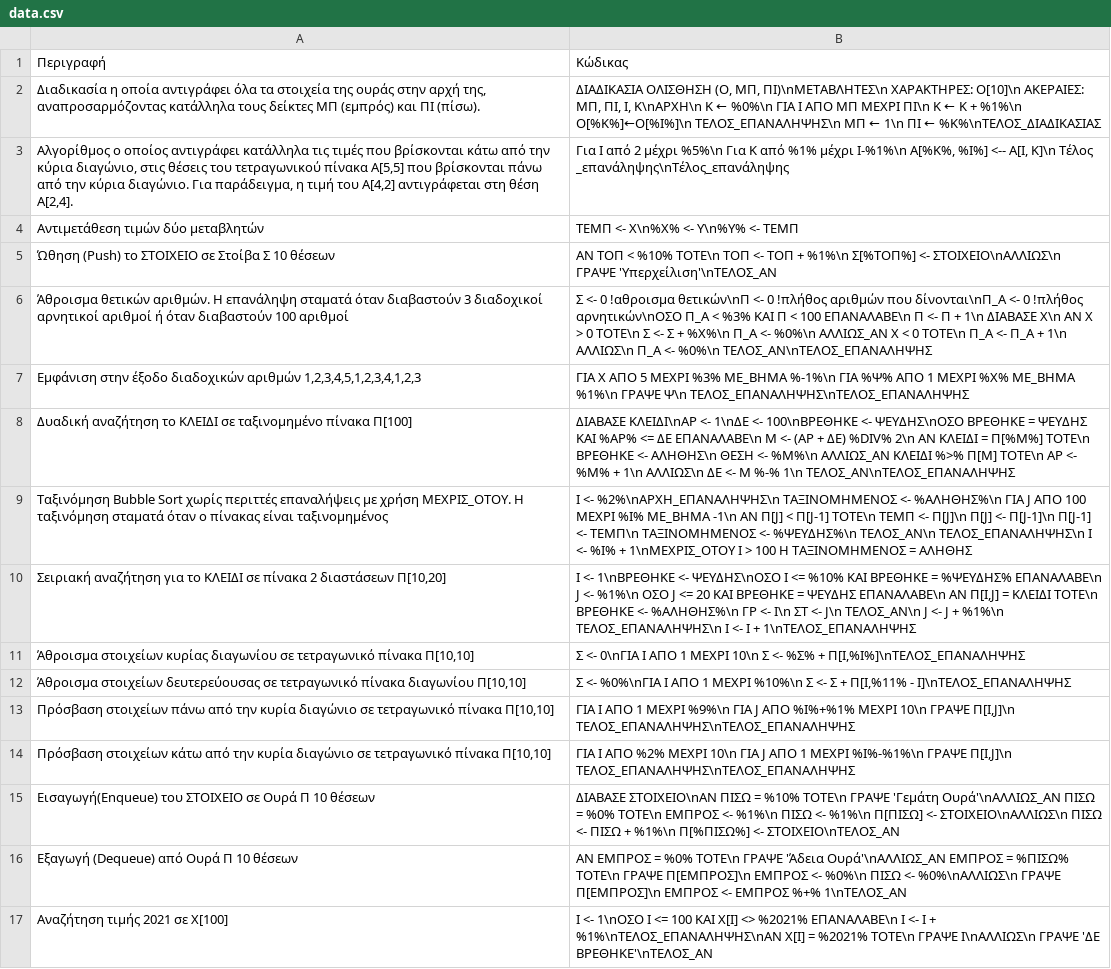
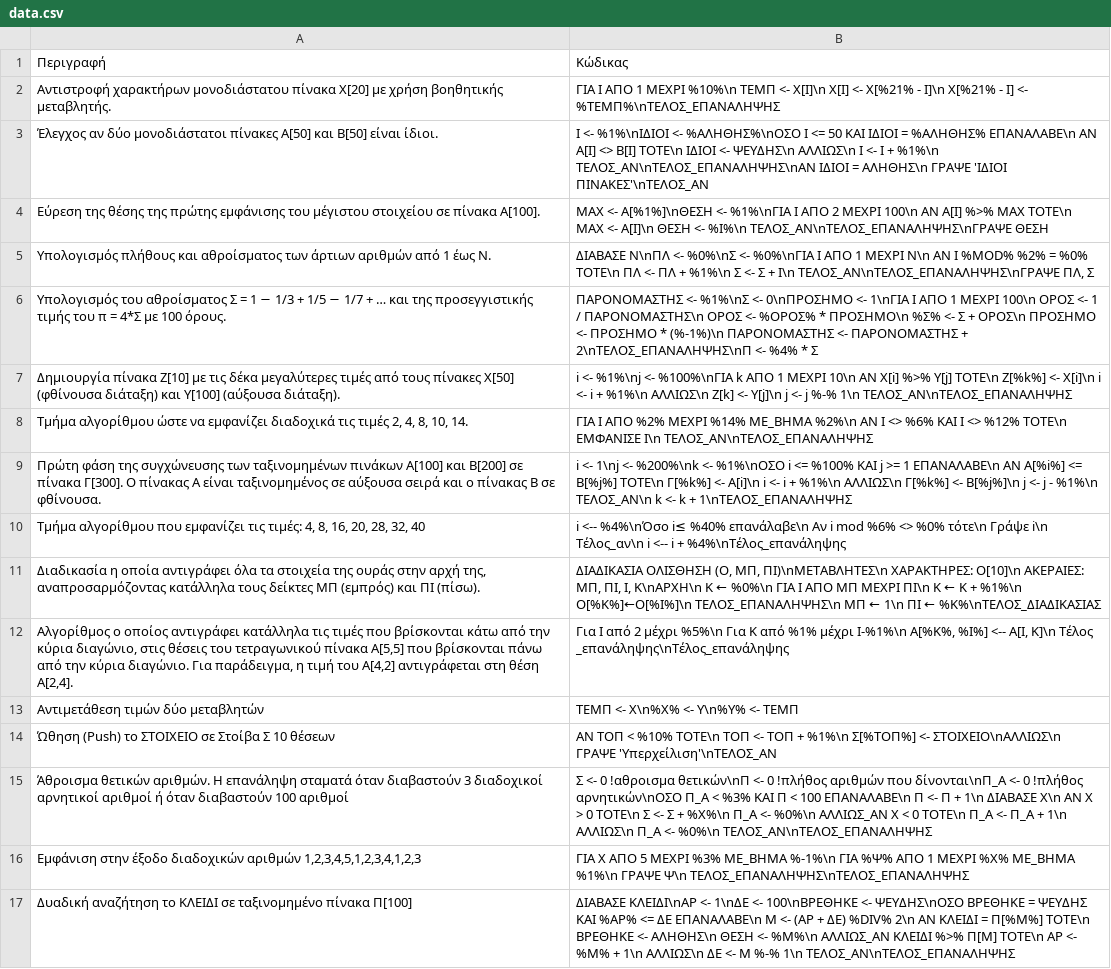
Before and after one commit to fgerodim/aepp, a CSV file: app5/data.csv, drawn as a sheet; only a part is shown; the shorter side is filled out with more unchanged rows; the diff names each change by its address in the sheet, - before the commit and + after, or states it on an @@ line.

```diff
--- a/app5/data.csv
+++ b/app5/data.csv
+row 2: Αντιστροφή χαρακτήρων μονοδιάστατου πίνακα Χ[20] με χρήση βοηθητικής μεταβλητής. | ΓΙΑ Ι ΑΠΟ 1 ΜΕΧΡΙ %10%\n ΤΕΜΠ <- Χ[Ι]\n Χ[Ι] <- Χ[%21% - Ι]\n Χ[%21% - Ι] <- %ΤΕΜΠ%\nΤΕΛΟΣ_ΕΠΑΝΑΛΗΨΗΣ
+row 3: Έλεγχος αν δύο μονοδιάστατοι πίνακες Α[50] και Β[50] είναι ίδιοι. | Ι <- %1%\nΙΔΙΟΙ <- %ΑΛΗΘΗΣ%\nΟΣΟ Ι <= 50 ΚΑΙ ΙΔΙΟΙ = %ΑΛΗΘΗΣ% ΕΠΑΝΑΛΑΒΕ\n ΑΝ Α[Ι] <> Β[Ι] ΤΟΤΕ\n ΙΔΙΟΙ <- ΨΕΥΔΗΣ\n ΑΛΛΙΩΣ\n Ι <- Ι + %1%\n ΤΕΛΟΣ_ΑΝ\nΤΕΛΟΣ_ΕΠΑΝΑΛΗΨΗΣ\nΑΝ ΙΔΙΟΙ = ΑΛΗΘΗΣ\n ΓΡΑΨΕ 'ΙΔΙΟΙ ΠΙΝΑΚΕΣ'\nΤΕΛΟΣ_ΑΝ
+row 4: Εύρεση της θέσης της πρώτης εμφάνισης του μέγιστου στοιχείου σε πίνακα Α[100]. | ΜΑΧ <- Α[%1%]\nΘΕΣΗ <- %1%\nΓΙΑ Ι ΑΠΟ 2 ΜΕΧΡΙ 100\n ΑΝ Α[Ι] %>% ΜΑΧ ΤΟΤΕ\n ΜΑΧ <- Α[Ι]\n ΘΕΣΗ <- %Ι%\n ΤΕΛΟΣ_ΑΝ\nΤΕΛΟΣ_ΕΠΑΝΑΛΗΨΗΣ\nΓΡΑΨΕ ΘΕΣΗ
+row 5: Υπολογισμός πλήθους και αθροίσματος των άρτιων αριθμών από 1 έως Ν. | ΔΙΑΒΑΣΕ Ν\nΠΛ <- %0%\nΣ <- %0%\nΓΙΑ Ι ΑΠΟ 1 ΜΕΧΡΙ Ν\n ΑΝ Ι %MOD% %2% = %0% ΤΟΤΕ\n ΠΛ <- ΠΛ + %1%\n Σ <- Σ + Ι\n ΤΕΛΟΣ_ΑΝ\nΤΕΛΟΣ_ΕΠΑΝΑΛΗΨΗΣ\nΓΡΑΨΕ ΠΛ, Σ
+row 6: Υπολογισμός του αθροίσματος Σ = 1 − 1/3 + 1/5 − 1/7 + … και της προσεγγιστικής τιμής του π = 4*Σ με 100 όρους. | ΠΑΡΟΝΟΜΑΣΤΗΣ <- %1%\nΣ <- 0\nΠΡΟΣΗΜΟ <- 1\nΓΙΑ Ι ΑΠΟ 1 ΜΕΧΡΙ 100\n ΟΡΟΣ <- 1 / ΠΑΡΟΝΟΜΑΣΤΗΣ\n ΟΡΟΣ <- %ΟΡΟΣ% * ΠΡΟΣΗΜΟ\n %Σ% <- Σ + ΟΡΟΣ\n ΠΡΟΣΗΜΟ <- ΠΡΟΣΗΜΟ * (%-1%)\n ΠΑΡΟΝΟΜΑΣΤΗΣ <- ΠΑΡΟΝΟΜΑΣΤΗΣ + 2\nΤΕΛΟΣ_ΕΠΑΝΑΛΗΨΗΣ\nΠ <- %4% * Σ
+row 7: Δημιουργία πίνακα Ζ[10] με τις δέκα μεγαλύτερες τιμές από τους πίνακες Χ[50] (φθίνουσα διάταξη) και Υ[100] (αύξουσα διάταξη). | i <- %1%\nj <- %100%\nΓΙΑ k ΑΠΟ 1 ΜΕΧΡΙ 10\n ΑΝ Χ[i] %>% Υ[j] ΤΟΤΕ\n Ζ[%k%] <- Χ[i]\n i <- i + %1%\n ΑΛΛΙΩΣ\n Ζ[k] <- Υ[j]\n j <- j %-% 1\n ΤΕΛΟΣ_ΑΝ\nΤΕΛΟΣ_ΕΠΑΝΑΛΗΨΗΣ
+row 8: Τμήμα αλγορίθμου ώστε να εμφανίζει διαδοχικά τις τιμές 2, 4, 8, 10, 14. | ΓΙΑ Ι ΑΠΟ %2% ΜΕΧΡΙ %14% ΜΕ_ΒΗΜΑ %2%\n ΑΝ Ι <> %6% ΚΑΙ Ι <> %12% ΤΟΤΕ\n ΕΜΦΑΝΙΣΕ Ι\n ΤΕΛΟΣ_ΑΝ\nΤΕΛΟΣ_ΕΠΑΝΑΛΗΨΗΣ
+row 9: Πρώτη φάση της συγχώνευσης των ταξινομημένων πινάκων Α[100] και Β[200] σε πίνακα Γ[300]. Ο πίνακας Α είναι ταξινομημένος σε αύξουσα σειρά και ο πίνακας Β σε φθίνουσα. | i <- 1\nj <- %200%\nk <- %1%\nΟΣΟ i <= %100% ΚΑΙ j >= 1 ΕΠΑΝΑΛΑΒΕ\n ΑΝ Α[%i%] <= Β[%j%] ΤΟΤΕ\n Γ[%k%] <- Α[i]\n i <- i + %1%\n ΑΛΛΙΩΣ\n Γ[%k%] <- Β[%j%]\n j <- j - %1%\n ΤΕΛΟΣ_ΑΝ\n k <- k + 1\nΤΕΛΟΣ_ΕΠΑΝΑΛΗΨΗΣ
+row 10: Τμήμα αλγορίθμου που εμφανίζει τις τιμές: 4, 8, 16, 20, 28, 32, 40 | i <-- %4%\nΌσο i≤ %40% επανάλαβε\n Αν i mod %6% <> %0% τότε\n Γράψε i\n Τέλος_αν\n i <-- i + %4%\nΤέλος_επανάληψης
```
